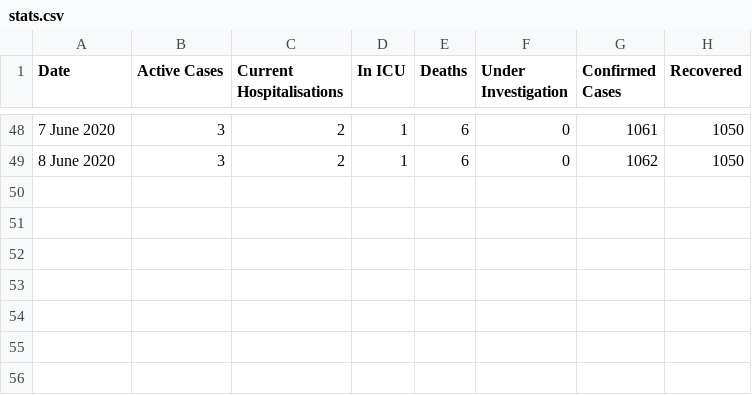
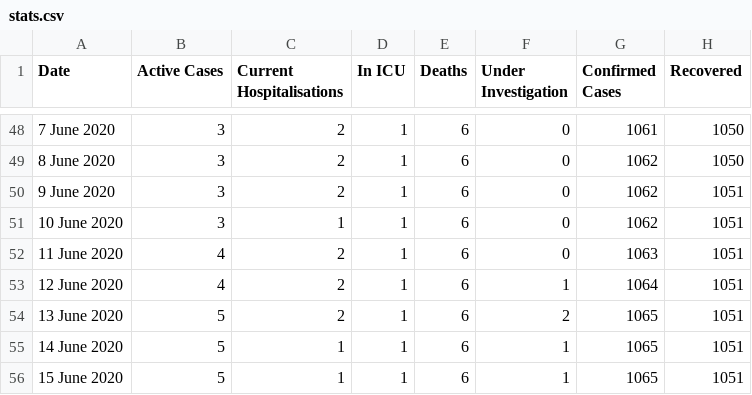
Before and after one commit to trent-waddington/covid19, a CSV file: stats.csv, drawn as a sheet; only a part is shown, gaps mark what is left out; the diff names each change by its address in the sheet, - before the commit and + after, or states it on an @@ line.

```diff
--- a/stats.csv
+++ b/stats.csv
+row 50: 9 June 2020 | 3 | 2 | 1 | 6 | 0 | 1062 | 1051
+row 51: 10 June 2020 | 3 | 1 | 1 | 6 | 0 | 1062 | 1051
+row 52: 11 June 2020 | 4 | 2 | 1 | 6 | 0 | 1063 | 1051
+row 53: 12 June 2020 | 4 | 2 | 1 | 6 | 1 | 1064 | 1051
+row 54: 13 June 2020 | 5 | 2 | 1 | 6 | 2 | 1065 | 1051
+row 55: 14 June 2020 | 5 | 1 | 1 | 6 | 1 | 1065 | 1051
+row 56: 15 June 2020 | 5 | 1 | 1 | 6 | 1 | 1065 | 1051
```
Also changed, not shown: 16 other files.
